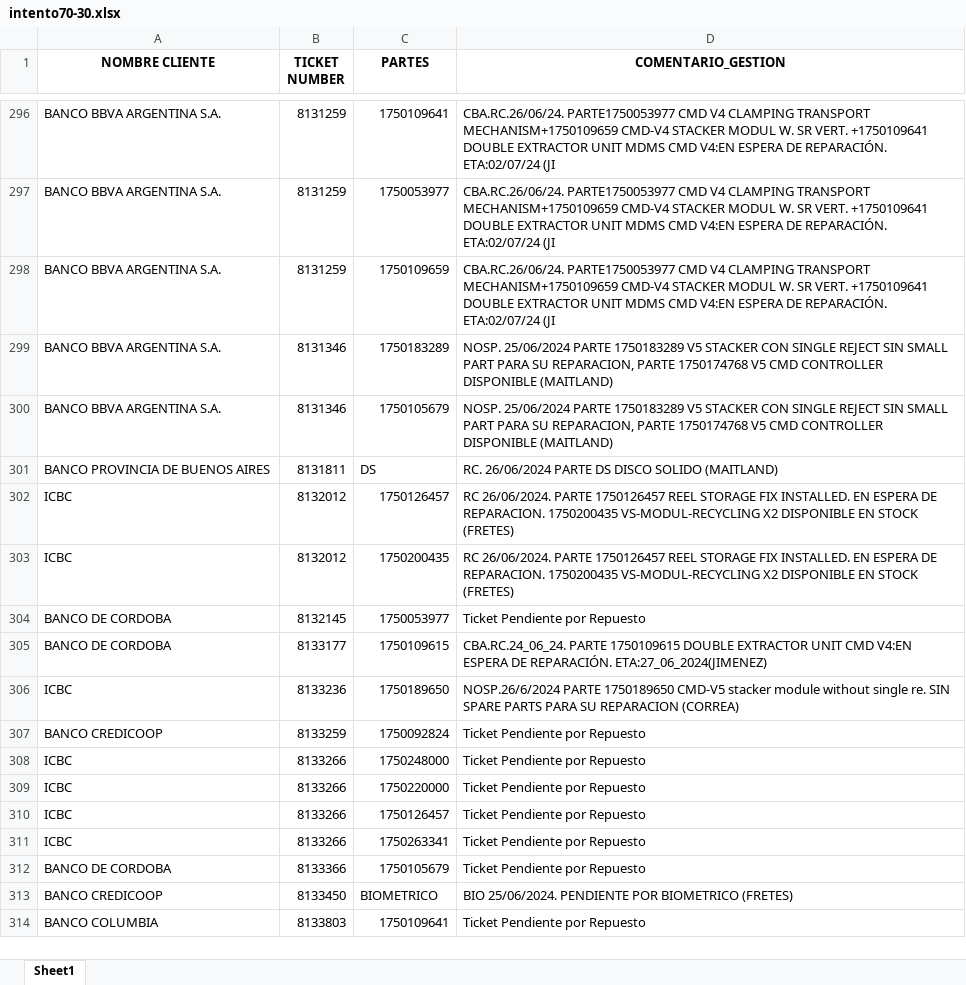
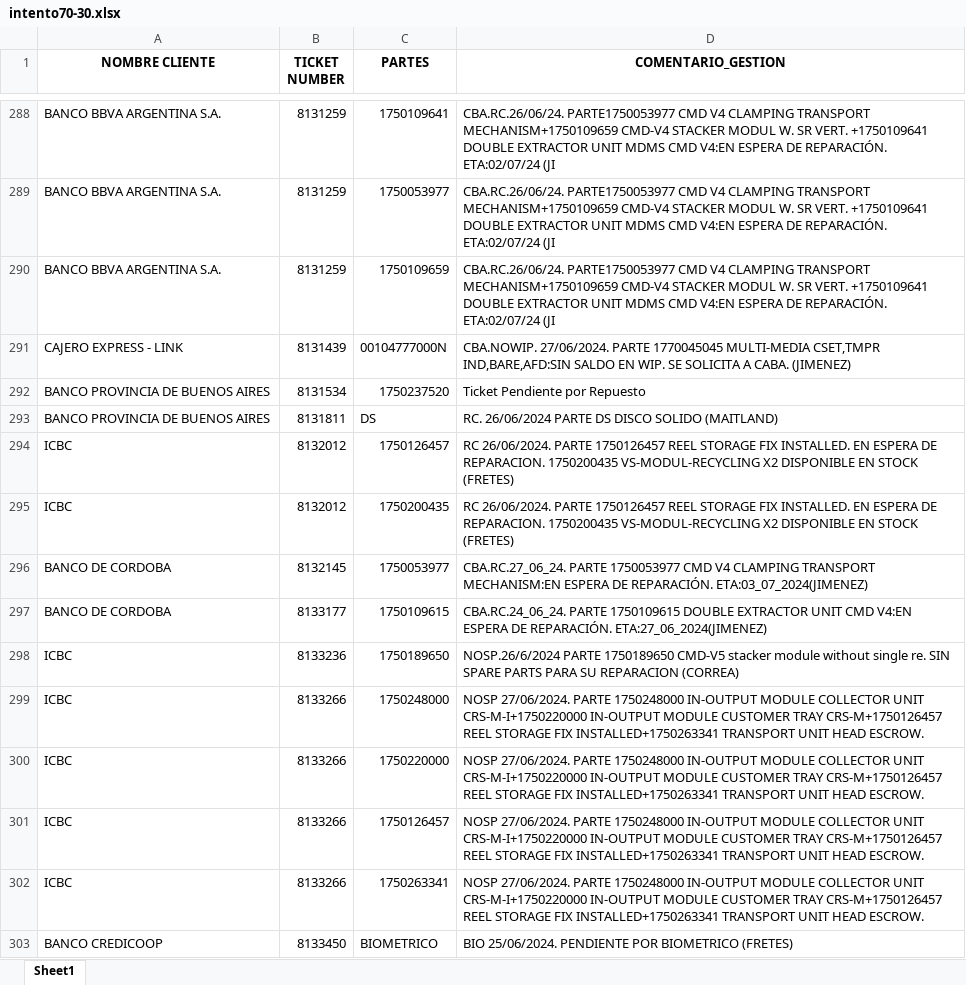
Before and after one commit to lucasrdrz/testdn, an Excel workbook: intento70-30.xlsx, sheet Sheet1, drawn as a sheet; only a part is shown, gaps mark what is left out; the shorter side is filled out with more unchanged rows; values as stored, in another font and other column widths than the file's, no borders; removed rows and columns are numbered as before the commit, all else as after; the diff covers the shown part only; the diff names each change by its address in the sheet, - before the commit and + after, or states it on an @@ line.

```diff
--- a/intento70-30.xlsx (sheet Sheet1)
+++ b/intento70-30.xlsx (sheet Sheet1)
-row 299: BANCO BBVA ARGENTINA S.A. | 8131346 | 1750183289 | NOSP. 25/06/2024 PARTE 1750183289 V5 STACKER CON SINGLE REJECT SIN SMALL PART PARA SU REPARACION, PARTE 1750174768 V5 CMD CONTROLLER DISPONIBLE (MAITLAND)
-row 300: BANCO BBVA ARGENTINA S.A. | 8131346 | 1750105679 | NOSP. 25/06/2024 PARTE 1750183289 V5 STACKER CON SINGLE REJECT SIN SMALL PART PARA SU REPARACION, PARTE 1750174768 V5 CMD CONTROLLER DISPONIBLE (MAITLAND)
+row 291: CAJERO EXPRESS - LINK | 8131439 | 00104777000N | CBA.NOWIP. 27/06/2024. PARTE 1770045045 MULTI-MEDIA CSET,TMPR IND,BARE,AFD:SIN SALDO EN WIP. SE SOLICITA A CABA. (JIMENEZ)
+row 292: BANCO PROVINCIA DE BUENOS AIRES | 8131534 | 1750237520 | Ticket Pendiente por Repuesto
-D296 (COMENTARIO_GESTION): Ticket Pendiente por Repuesto
+D296 (COMENTARIO_GESTION): CBA.RC.27_06_24. PARTE 1750053977 CMD V4 CLAMPING TRANSPORT MECHANISM:EN ESPERA DE REPARACIÓN. ETA:03_07_2024(JIMENEZ)
-row 307: BANCO CREDICOOP | 8133259 | 1750092824 | Ticket Pendiente por Repuesto
-D299:D302 (COMENTARIO_GESTION): Ticket Pendiente por Repuesto
+D299:D302 (COMENTARIO_GESTION): NOSP 27/06/2024. PARTE 1750248000 IN-OUTPUT MODULE COLLECTOR UNIT CRS-M-I+1750220000 IN-OUTPUT MODULE CUSTOMER TRAY CRS-M+1750126457 REEL STORAGE FIX INSTALLED+1750263341 TRANSPORT UNIT HEAD ESCROW.
-row 312: BANCO DE CORDOBA | 8133366 | 1750105679 | Ticket Pendiente por Repuesto
```
Also changed, not shown: 17 added rows, 16 removed rows and 10 edited cells elsewhere in this sheet, TicktesPendientes.xlsx, 1 other file.
